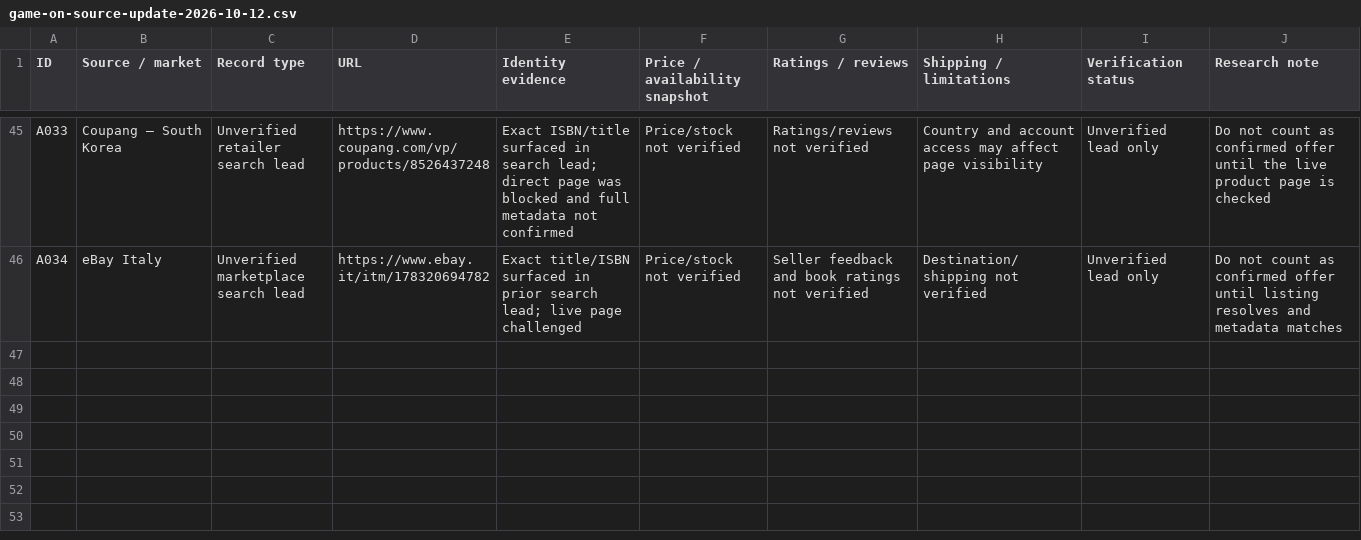
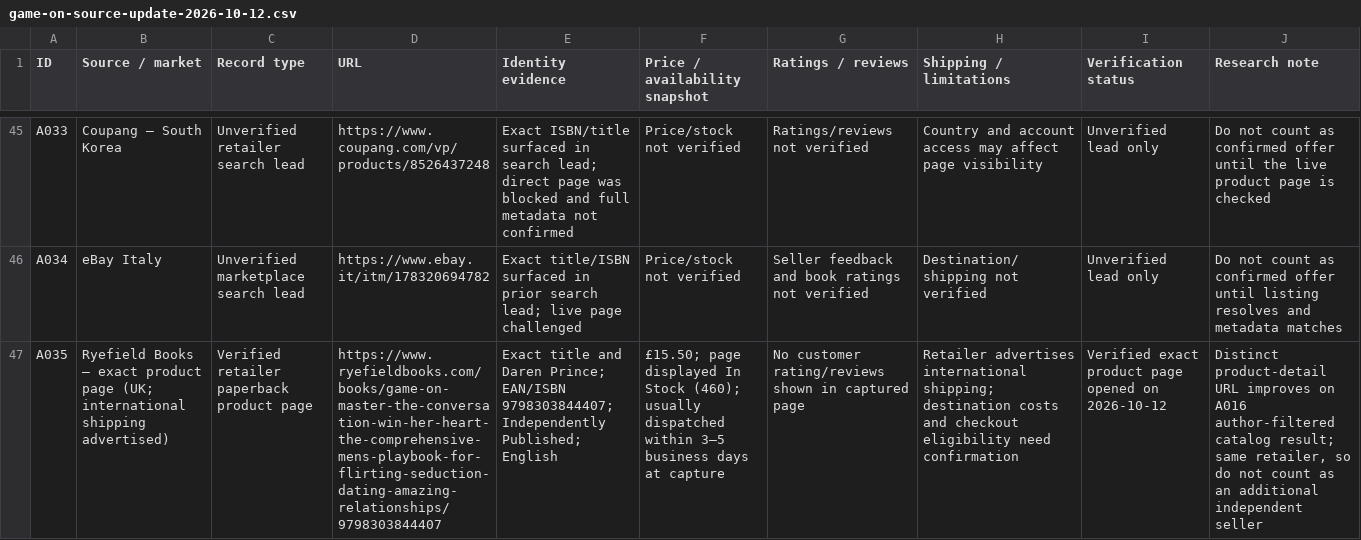
Before and after one commit to darenprince/darenprince-author, a CSV file: docs/research/game-on-source-update-2026-10-12.csv, drawn as a sheet; only a part is shown, gaps mark what is left out; the diff names each change by its address in the sheet, - before the commit and + after, or states it on an @@ line.

Commit message:
Add verified Ryefield Books product listing

```diff
--- a/docs/research/game-on-source-update-2026-10-12.csv
+++ b/docs/research/game-on-source-update-2026-10-12.csv
+row 47: A035 | Ryefield Books — exact product page (UK; international shipping advertised) | Verified retailer paperback product page | https://www.ryefieldbooks.com/books/game-on-master-the-conversation-win-her-heart-the-comprehensive-mens-playbook-for-flirting-seduction-dating-amazing-relationships/9798303844407 | Exact title and Daren Prince; EAN/ISBN 9798303844407; Independently Published; English | £15.50; page displayed In Stock (460); usually dispatched within 3–5 business days at capture | No customer rating/reviews shown in captured page | Retailer advertises international shipping; destination costs and checkout eligibility need confirmation | Verified exact product page opened on 2026-10-12 | Distinct product-detail URL improves on A016 author-filtered catalog result; same retailer, so do not count as an additional independent seller
```
